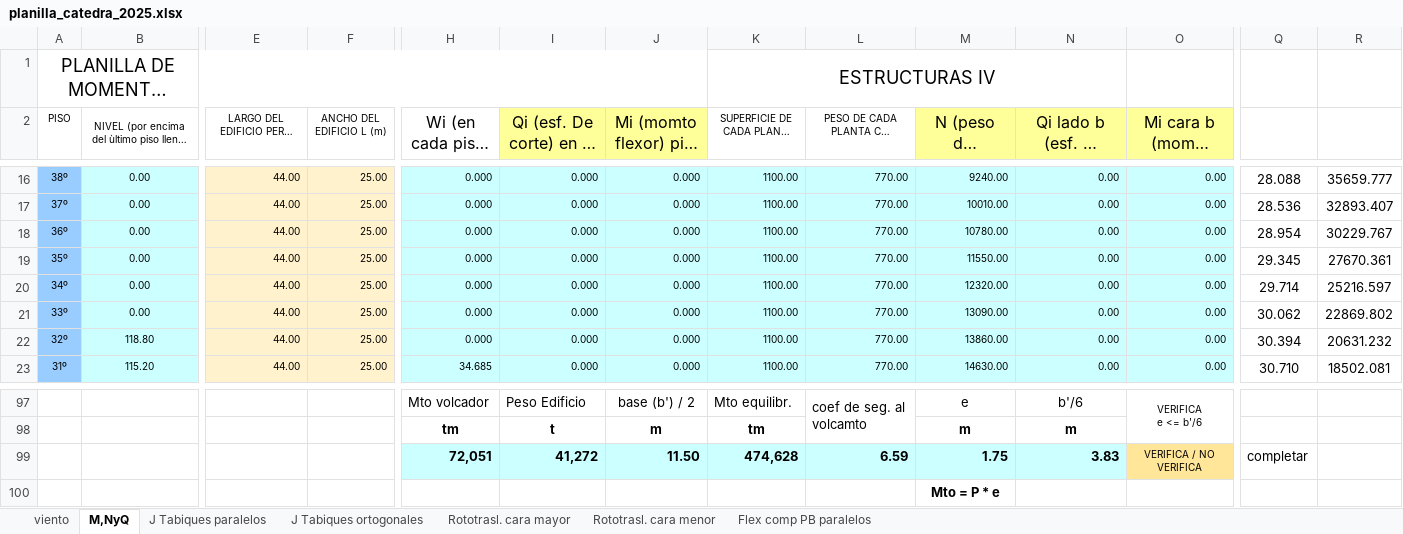
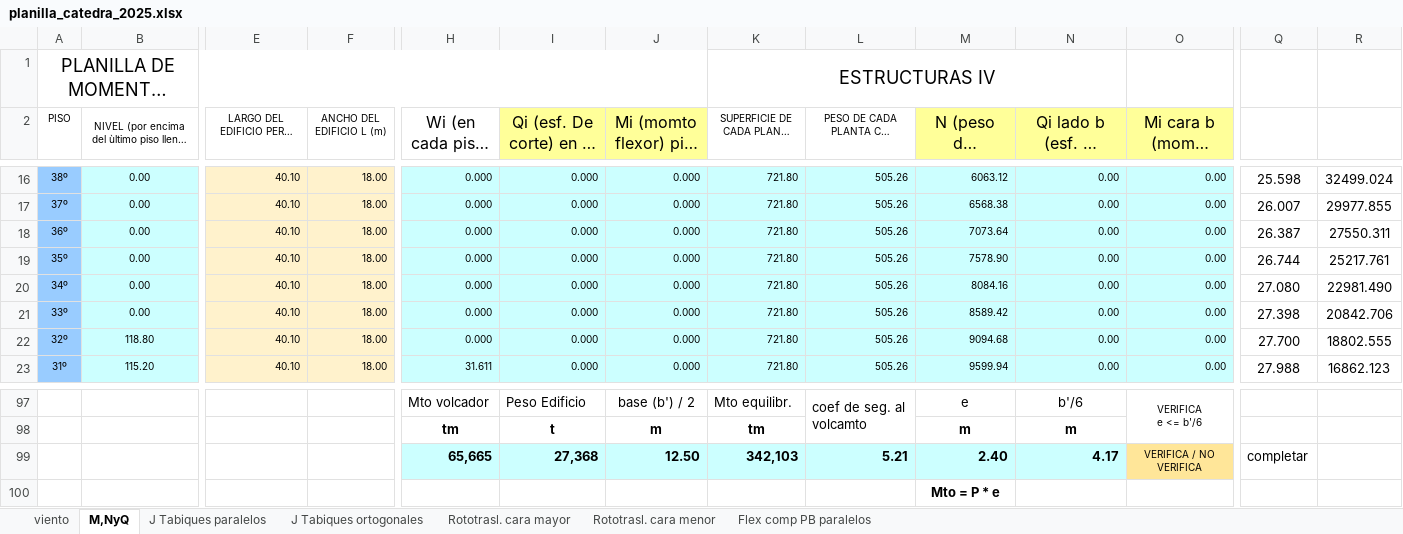
Before and after one commit to Mathster-a11y/tower-for-college-app, an Excel workbook: src/assets/planilla_catedra_2025.xlsx, sheet M,NyQ, drawn as a sheet; only a part is shown, gaps mark what is left out; long unchanged cells end in …; values as stored, in another font and other column widths than the file's, no borders; charts and pictures not drawn; removed rows and columns are numbered as before the commit, all else as after; rows hold the shown columns only; the diff covers the shown part only; the diff names each change by its address in the sheet, - before the commit and + after, or states it on an @@ line.

```diff
--- a/src/assets/planilla_catedra_2025.xlsx (sheet M,NyQ)
+++ b/src/assets/planilla_catedra_2025.xlsx (sheet M,NyQ)
-E16:E23: 44.00
+E16:E23: 40.10
-F16:F23 (ANCHO DEL EDIFICIO L (m)): 25.00
+F16:F23 (ANCHO DEL EDIFICIO L (m)): 18.00
-K16:K23 (SUPERFICIE DE CADA PLANTA (m2)): 1100.00
+K16:K23 (SUPERFICIE DE CADA PLANTA (m2)): 721.80
-L16:L23: 770.00
+L16:L23: 505.26
-M16 (N (peso del edificio) (ton)): 9240.00
+M16 (N (peso del edificio) (ton)): 6063.12
-Q16: 28.088
+Q16: 25.598
-R16: 35659.777
+R16: 32499.024
-M17 (N (peso del edificio) (ton)): 10010.00
+M17 (N (peso del edificio) (ton)): 6568.38
-Q17: 28.536
+Q17: 26.007
-R17: 32893.407
+R17: 29977.855
-M18 (N (peso del edificio) (ton)): 10780.00
+M18 (N (peso del edificio) (ton)): 7073.64
-Q18: 28.954
+Q18: 26.387
-R18: 30229.767
+R18: 27550.311
-M19 (N (peso del edificio) (ton)): 11550.00
+M19 (N (peso del edificio) (ton)): 7578.90
-Q19: 29.345
+Q19: 26.744
-R19: 27670.361
+R19: 25217.761
-M20 (N (peso del edificio) (ton)): 12320.00
+M20 (N (peso del edificio) (ton)): 8084.16
-Q20: 29.714
+Q20: 27.080
-R20: 25216.597
+R20: 22981.490
-M21 (N (peso del edificio) (ton)): 13090.00
+M21 (N (peso del edificio) (ton)): 8589.42
-Q21: 30.062
+Q21: 27.398
-R21: 22869.802
+R21: 20842.706
-M22 (N (peso del edificio) (ton)): 13860.00
+M22 (N (peso del edificio) (ton)): 9094.68
-Q22: 30.394
+Q22: 27.700
-R22: 20631.232
+R22: 18802.555
-H23 (Wi (en cada piso) (ton)): 34.685
+H23 (Wi (en cada piso) (ton)): 31.611
-M23 (N (peso del edificio) (ton)): 14630.00
+M23 (N (peso del edificio) (ton)): 9599.94
-Q23: 30.710
+Q23: 27.988
-R23: 18502.081
+R23: 16862.123
-row 99:  |  |  |  | 72,051 | 41,272 | 11.50 | 474,628 | 6.59 | 1.75 | 3.83 | VERIFICA / NO VERIFICA | completar
+row 99:  |  |  |  | 65,665 | 27,368 | 12.50 | 342,103 | 5.21 | 2.40 | 4.17 | VERIFICA / NO VERIFICA | completar
```
Also changed, not shown: 1 added row, 1 removed row, 463 edited cells and cell formats elsewhere in this sheet, sheet J Tabiques paralelos, sheet Rototrasl. cara mayor, sheet Rototrasl. cara menor, sheet J Tabiques ortogonales, sheet Flex comp PB paralelos, formulas that keep their value, charts or pictures, 8 other files.
